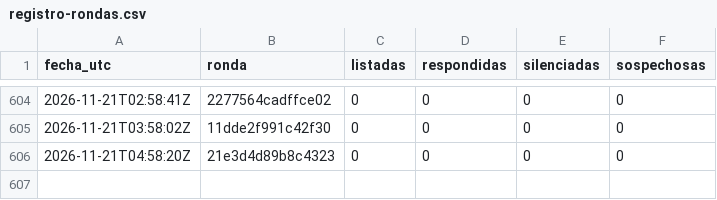
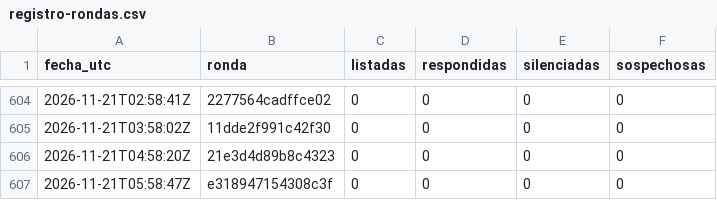
Before and after one commit to hardlypythonnmr/cpe-engine, a CSV file: earn/naos/motor/comentarios/registro-rondas.csv, drawn as a sheet; only a part is shown, gaps mark what is left out.

```diff
--- a/earn/naos/motor/comentarios/registro-rondas.csv
+++ b/earn/naos/motor/comentarios/registro-rondas.csv
@@ -606 +606,2 @@ fecha_utc,ronda,listadas,respondidas,silenciadas,sospechosas
 2026-11-21T04:58:20Z,21e3d4d89b8c4323,0,0,0,0
+2026-11-21T05:58:47Z,e318947154308c3f,0,0,0,0
```
Also changed, not shown: earn/naos/medicion/cuota-yt.csv, earn/naos/motor/comentarios/lecturas.csv.
